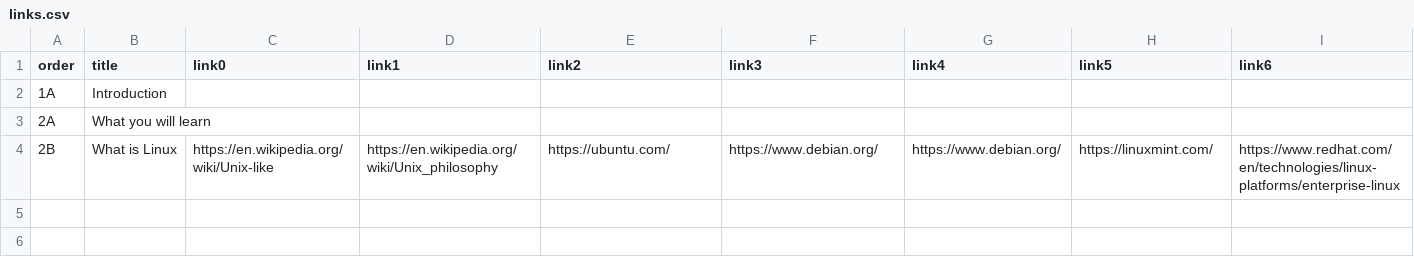
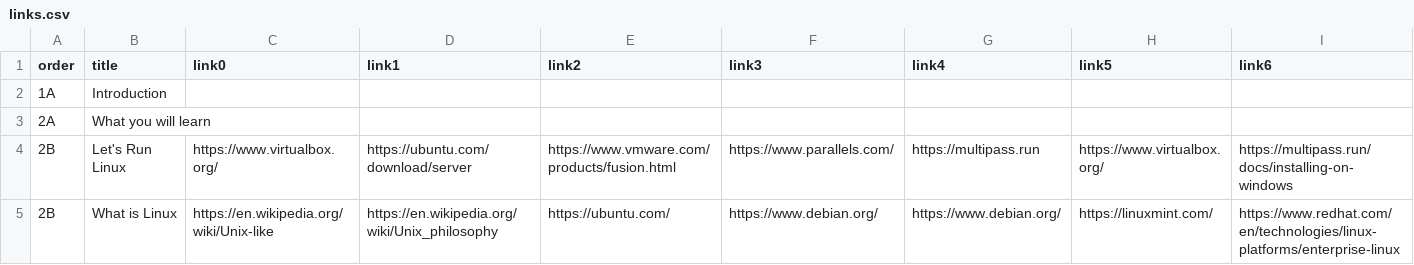
Before and after one commit to btholt/complete-intro-to-linux-and-the-cli, a CSV file: links.csv, drawn as a sheet; only a part is shown; rows hold the shown columns only; the diff names each change by its address in the sheet, - before the commit and + after, or states it on an @@ line.

```diff
--- a/links.csv
+++ b/links.csv
+row 4: 2B | Let's Run Linux | https://www.virtualbox.org/ | https://ubuntu.com/download/server | https://www.vmware.com/products/fusion.html | https://www.parallels.com/ | https://multipass.run | https://www.virtualbox.org/ | https://multipass.run/docs/installing-on-windows
```
Also changed, not shown: lessons.csv, 36 other files.
